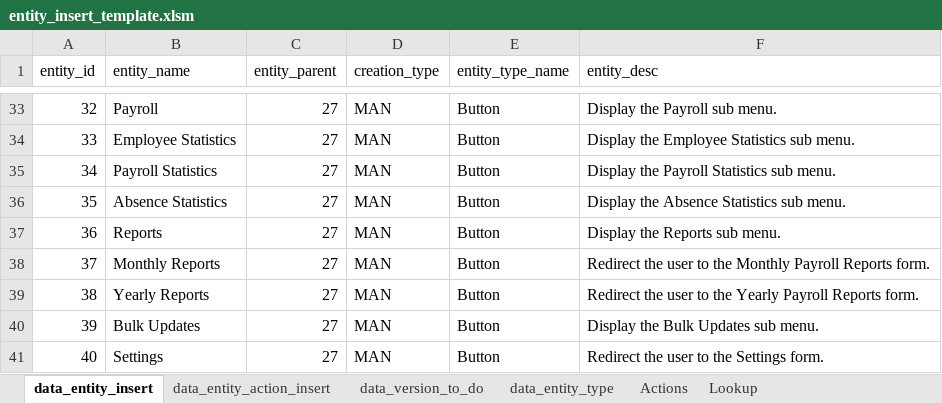
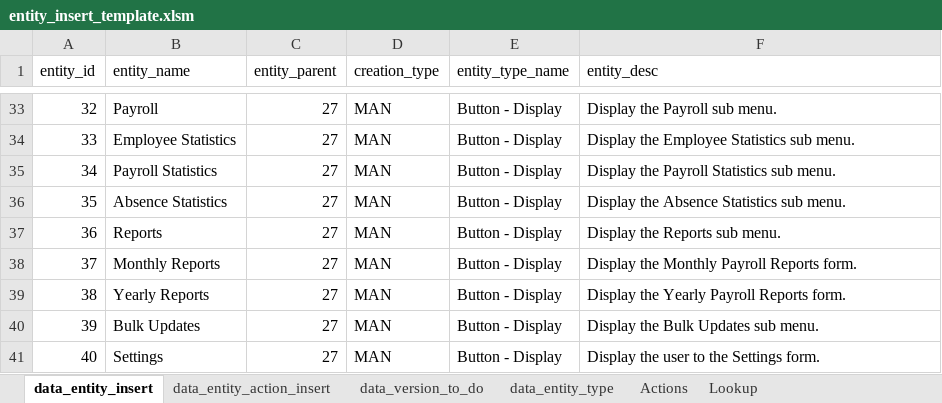
Before and after one commit to sebrown0/TestBenchDB, an Excel workbook: Data Entry Template/entity_insert_template.xlsm, sheet data_entity_insert, drawn as a sheet; only a part is shown, gaps mark what is left out; values as stored, in another font and other column widths than the file's, no borders; the diff covers the shown part only; the diff names each change by its address in the sheet, - before the commit and + after, or states it on an @@ line.

```diff
--- a/Data Entry Template/entity_insert_template.xlsm (sheet data_entity_insert)
+++ b/Data Entry Template/entity_insert_template.xlsm (sheet data_entity_insert)
-E33:E41 (entity_type_name): Button
+E33:E41 (entity_type_name): Button - Display
-F38 (entity_desc): Redirect the user to the Monthly…
+F38 (entity_desc): Display the Monthly…
-F39 (entity_desc): Redirect the user to the Yearly…
+F39 (entity_desc): Display the Yearly…
-F41 (entity_desc): Redirect the user to the Settings form.
+F41 (entity_desc): Display the user to the Settings form.
```
Also changed, not shown: 36 edited cells elsewhere in this sheet, sheet data_entity_action_insert, sheet Lookup, sheet data_entity_type, formulas that keep their value, charts or pictures, 13 other files.
